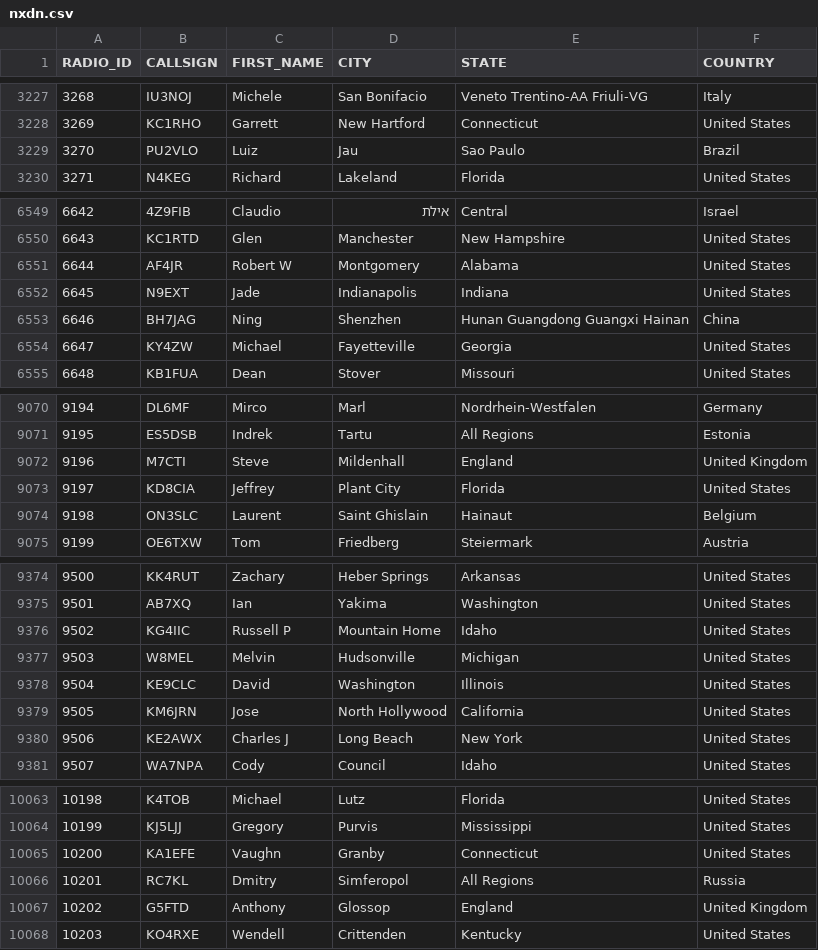
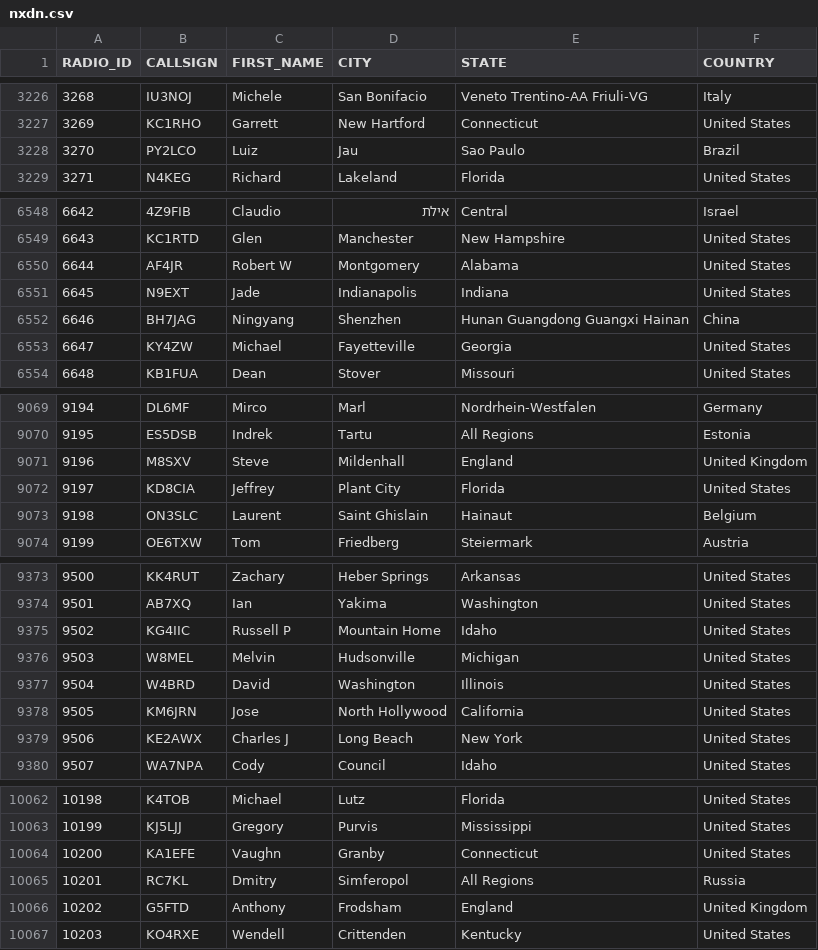
Before and after one commit to DMR-Database/dmr-database-appdata, a CSV file: nxdn.csv, drawn as a sheet; only a part is shown, gaps mark what is left out; the diff covers the shown part only.

```diff
--- a/nxdn.csv
+++ b/nxdn.csv
@@ -3228,3 +3227,3 @@ RADIO_ID,CALLSIGN,FIRST_NAME,CITY,STATE,COUNTRY
 3269,KC1RHO,Garrett,New Hartford,Connecticut,United States
-3270,PU2VLO,Luiz,Jau,Sao Paulo,Brazil
+3270,PY2LCO,Luiz,Jau,Sao Paulo,Brazil
 3271,N4KEG,Richard,Lakeland,Florida,United States
@@ -6552,3 +6551,3 @@ RADIO_ID,CALLSIGN,FIRST_NAME,CITY,STATE,COUNTRY
 6645,N9EXT,Jade,Indianapolis,Indiana,United States
-6646,BH7JAG,Ning,Shenzhen,Hunan Guangdong Guangxi Hainan,China
+6646,BH7JAG,Ningyang,Shenzhen,Hunan Guangdong Guangxi Hainan,China
 6647,KY4ZW,Michael,Fayetteville,Georgia,United States
@@ -9071,3 +9070,3 @@ RADIO_ID,CALLSIGN,FIRST_NAME,CITY,STATE,COUNTRY
 9195,ES5DSB,Indrek,Tartu,All Regions,Estonia
-9196,M7CTI,Steve,Mildenhall,England,United Kingdom
+9196,M8SXV,Steve,Mildenhall,England,United Kingdom
 9197,KD8CIA,Jeffrey,Plant City,Florida,United States
@@ -9377,3 +9376,3 @@ RADIO_ID,CALLSIGN,FIRST_NAME,CITY,STATE,COUNTRY
 9503,W8MEL,Melvin,Hudsonville,Michigan,United States
-9504,KE9CLC,David,Washington,Illinois,United States
+9504,W4BRD,David,Washington,Illinois,United States
 9505,KM6JRN,Jose,North Hollywood,California,United States
@@ -10066,3 +10065,3 @@ RADIO_ID,CALLSIGN,FIRST_NAME,CITY,STATE,COUNTRY
 10201,RC7KL,Dmitry,Simferopol,All Regions,Russia
-10202,G5FTD,Anthony,Glossop,England,United Kingdom
+10202,G5FTD,Anthony,Frodsham,England,United Kingdom
 10203,KO4RXE,Wendell,Crittenden,Kentucky,United States
```
Also changed, not shown: 12 added rows, 2 removed rows and 9 edited cells elsewhere in this file, dapnet.csv, 6 other files.
